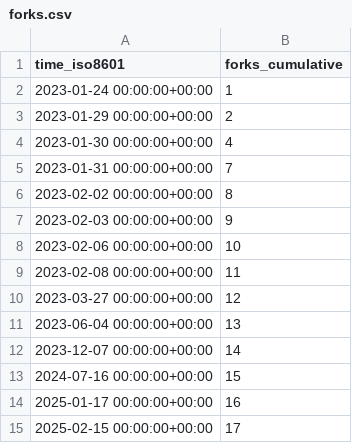
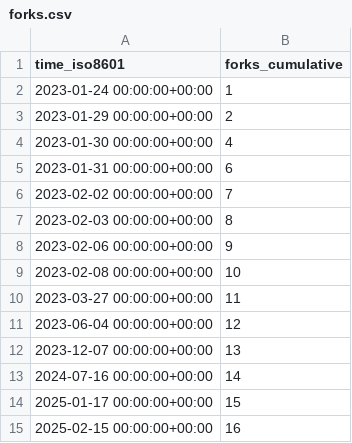
Before and after one commit to mariasfiraiala/SO-exam, a CSV file: mariasfiraiala/SO-exam/ghrs-data/forks.csv, drawn as a sheet.

```diff
--- a/mariasfiraiala/SO-exam/ghrs-data/forks.csv
+++ b/mariasfiraiala/SO-exam/ghrs-data/forks.csv
@@ -4,12 +4,12 @@ time_iso8601,forks_cumulative
 2023-01-30 00:00:00+00:00,4
-2023-01-31 00:00:00+00:00,7
-2023-02-02 00:00:00+00:00,8
-2023-02-03 00:00:00+00:00,9
-2023-02-06 00:00:00+00:00,10
-2023-02-08 00:00:00+00:00,11
-2023-03-27 00:00:00+00:00,12
-2023-06-04 00:00:00+00:00,13
-2023-12-07 00:00:00+00:00,14
-2024-07-16 00:00:00+00:00,15
-2025-01-17 00:00:00+00:00,16
-2025-02-15 00:00:00+00:00,17
+2023-01-31 00:00:00+00:00,6
+2023-02-02 00:00:00+00:00,7
+2023-02-03 00:00:00+00:00,8
+2023-02-06 00:00:00+00:00,9
+2023-02-08 00:00:00+00:00,10
+2023-03-27 00:00:00+00:00,11
+2023-06-04 00:00:00+00:00,12
+2023-12-07 00:00:00+00:00,13
+2024-07-16 00:00:00+00:00,14
+2025-01-17 00:00:00+00:00,15
+2025-02-15 00:00:00+00:00,16
```
